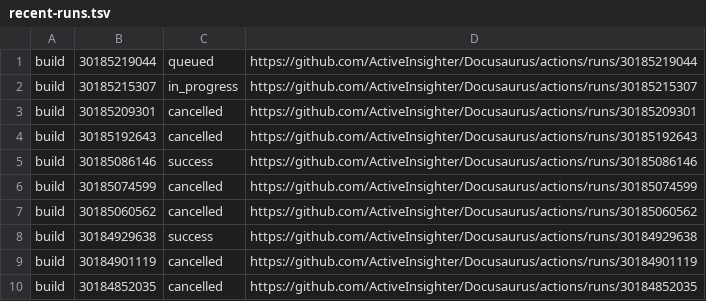
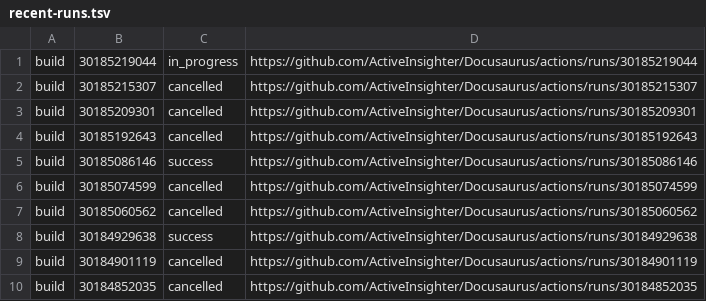
Before and after one commit to ActiveInsighter/Docusaurus, a TSV file: .github/workflow-runs/recent-runs.tsv, drawn as a sheet.

```diff
--- a/.github/workflow-runs/recent-runs.tsv
+++ b/.github/workflow-runs/recent-runs.tsv
@@ -1,3 +1,3 @@
-build	30185219044	queued	https://github.com/ActiveInsighter/Docusaurus/actions/runs/30185219044
-build	30185215307	in_progress	https://github.com/ActiveInsighter/Docusaurus/actions/runs/30185215307
+build	30185219044	in_progress	https://github.com/ActiveInsighter/Docusaurus/actions/runs/30185219044
+build	30185215307	cancelled	https://github.com/ActiveInsighter/Docusaurus/actions/runs/30185215307
 build	30185209301	cancelled	https://github.com/ActiveInsighter/Docusaurus/actions/runs/30185209301
```
Also changed, not shown: 12 other files.
